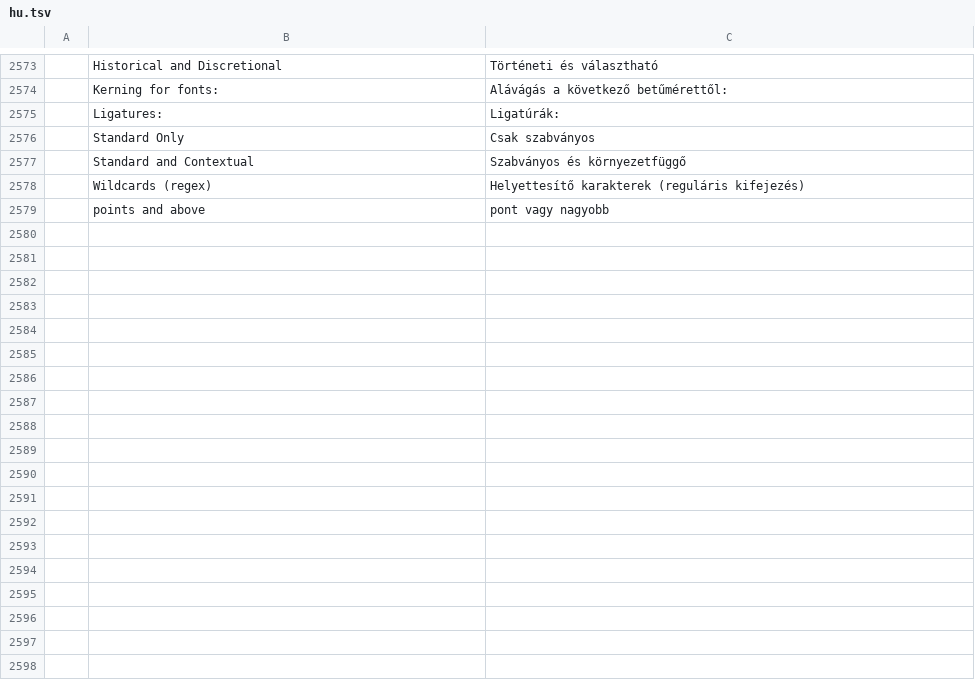
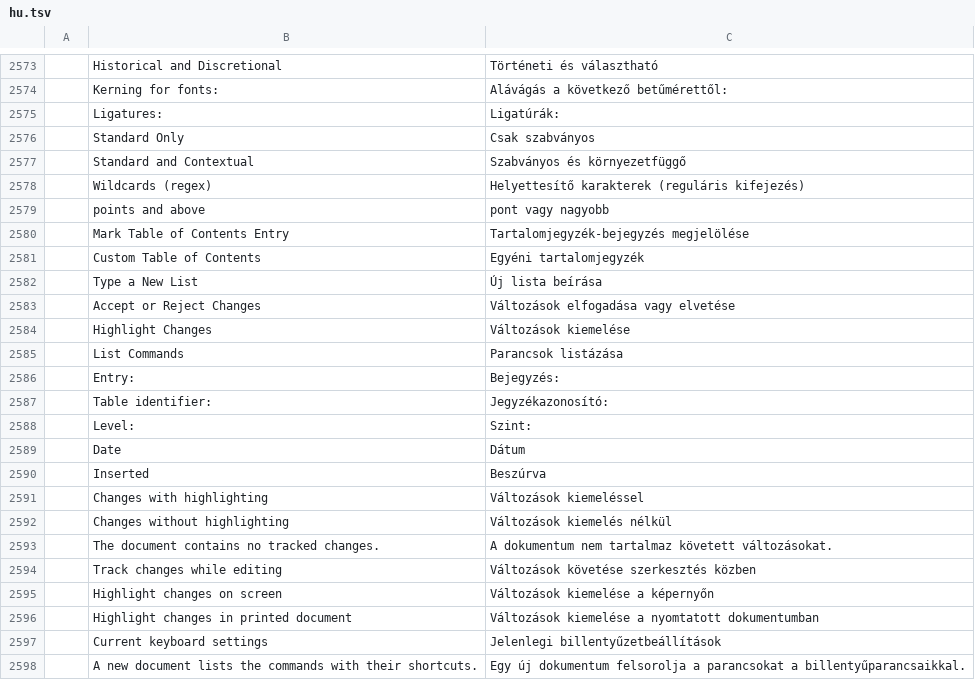
Before and after one commit to chatraweechai/doc4me, a TSV file: crates/ui-egui/src/i18n/hu.tsv, drawn as a sheet; only a part is shown, gaps mark what is left out; the diff names each change by its address in the sheet, - before the commit and + after, or states it on an @@ line.

```diff
--- a/crates/ui-egui/src/i18n/hu.tsv
+++ b/crates/ui-egui/src/i18n/hu.tsv
+row 2580:  | Mark Table of Contents Entry | Tartalomjegyzék-bejegyzés megjelölése
+row 2581:  | Custom Table of Contents | Egyéni tartalomjegyzék
+row 2582:  | Type a New List | Új lista beírása
+row 2583:  | Accept or Reject Changes | Változások elfogadása vagy elvetése
+row 2584:  | Highlight Changes | Változások kiemelése
+row 2585:  | List Commands | Parancsok listázása
+row 2586:  | Entry: | Bejegyzés:
+row 2587:  | Table identifier: | Jegyzékazonosító:
+row 2588:  | Level: | Szint:
+row 2589:  | Date | Dátum
+row 2590:  | Inserted | Beszúrva
+row 2591:  | Changes with highlighting | Változások kiemeléssel
+row 2592:  | Changes without highlighting | Változások kiemelés nélkül
+row 2593:  | The document contains no tracked changes. | A dokumentum nem tartalmaz követett változásokat.
+row 2594:  | Track changes while editing | Változások követése szerkesztés közben
+row 2595:  | Highlight changes on screen | Változások kiemelése a képernyőn
+row 2596:  | Highlight changes in printed document | Változások kiemelése a nyomtatott dokumentumban
+row 2597:  | Current keyboard settings | Jelenlegi billentyűzetbeállítások
+row 2598:  | A new document lists the commands with their shortcuts. | Egy új dokumentum felsorolja a parancsokat a billentyűparancsaikkal.
```
Also changed, not shown: crates/ui-egui/src/i18n/fr.tsv, crates/ui-egui/src/i18n/ru.tsv, 31 other files.
